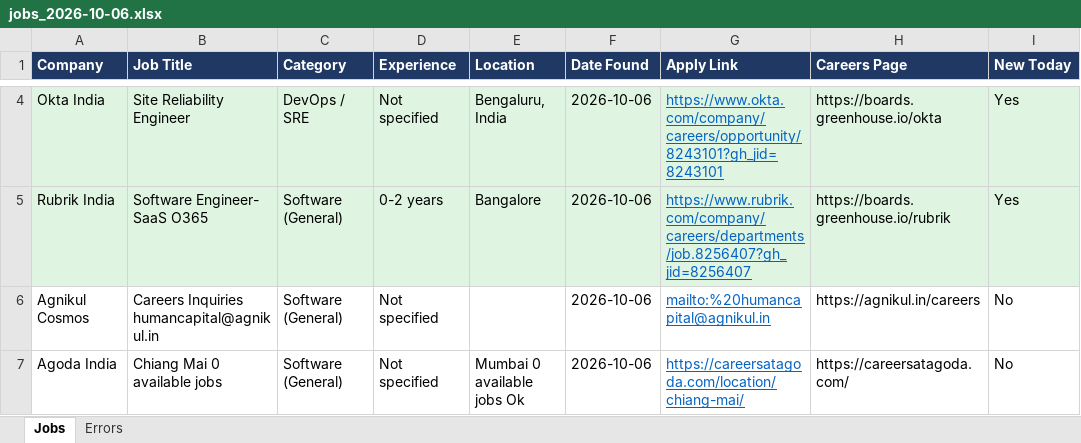
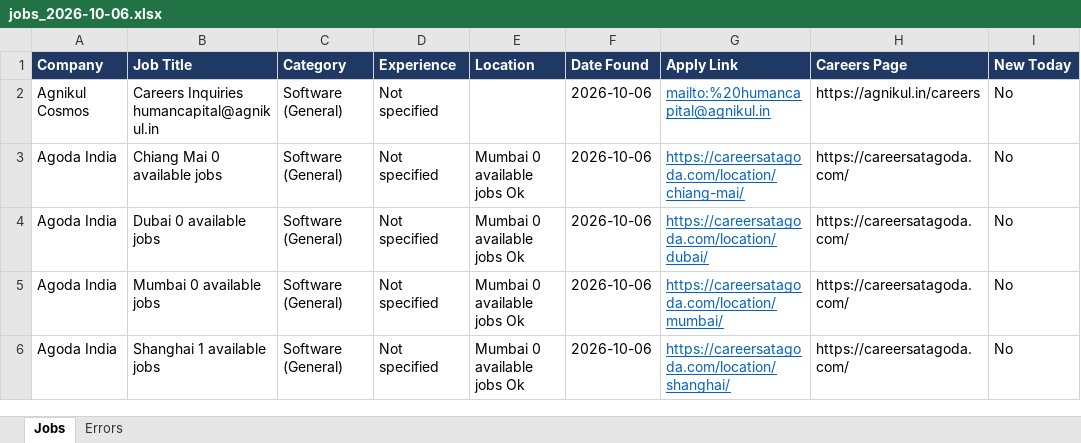
Before and after one commit to Lakshhiitaaa/JobTracker, an Excel workbook: reports/jobs_2026-10-06.xlsx, sheet Jobs, drawn as a sheet; only a part is shown, gaps mark what is left out; the shorter side is filled out with more unchanged rows; values as stored, in another font and other column widths than the file's, no borders; removed rows and columns are numbered as before the commit, all else as after; the diff covers the shown part only; the diff names each change by its address in the sheet, - before the commit and + after, or states it on an @@ line.

```diff
--- a/reports/jobs_2026-10-06.xlsx (sheet Jobs)
+++ b/reports/jobs_2026-10-06.xlsx (sheet Jobs)
-row 4: Okta India | Site Reliability Engineer | DevOps / SRE | Not specified | Bengaluru, India | 2026-10-06 | https://www.okta.com/company/careers/opportunity/8243101?gh_jid=8243101 | https://boards.greenhouse.io/okta | Yes
-row 5: Rubrik India | Software Engineer- SaaS O365 | Software (General) | 0-2 years | Bangalore | 2026-10-06 | https://www.rubrik.com/company/careers/departments/job.8256407?gh_jid=8256407 | https://boards.greenhouse.io/rubrik | Yes
```
Also changed, not shown: 5 added rows and 2 removed rows elsewhere in this sheet, sheet Errors, 1 other file.
